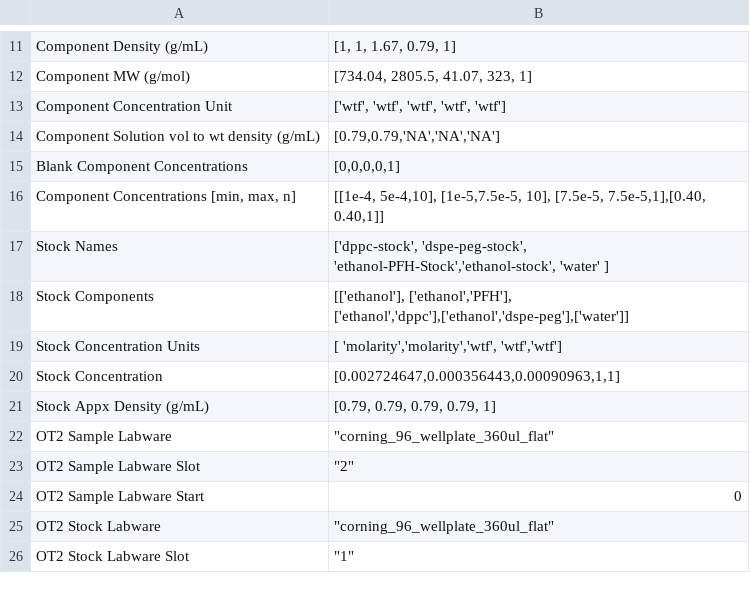
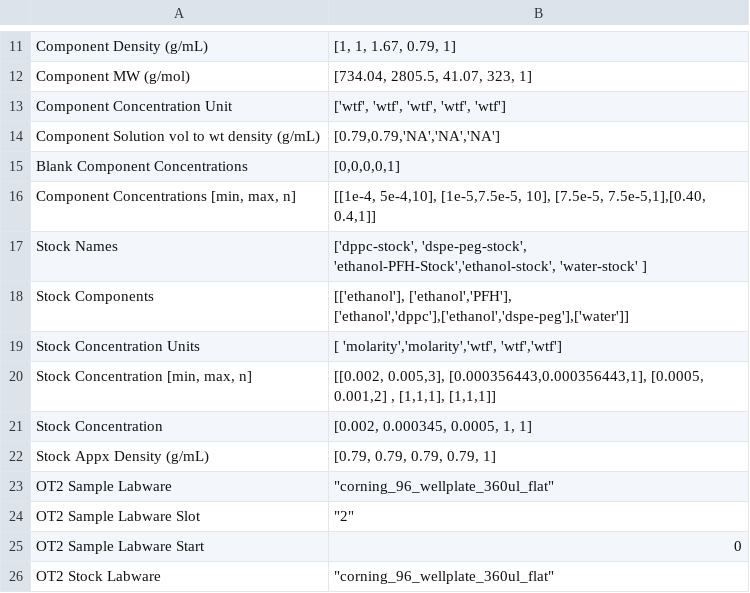
Before and after one commit to pozzo-research-group/OT2Protocols, a CSV file: ot2protocol/Ouzo_OT2_Sampling/Testing Plans/Testing_Example.csv, drawn as a sheet; only a part is shown, gaps mark what is left out; the shorter side is filled out with more unchanged rows.

Commit message:
Added stock searching feature

```diff
--- a/ot2protocol/Ouzo_OT2_Sampling/Testing Plans/Testing_Example.csv
+++ b/ot2protocol/Ouzo_OT2_Sampling/Testing Plans/Testing_Example.csv
@@ -15,7 +15,8 @@ Component Solution vol to wt density (g/mL),"[0.79,0.79,'NA','NA','NA']"
 Blank Component Concentrations,"[0,0,0,0,1]"
-"Component Concentrations [min, max, n]","[[1e-4, 5e-4,10], [1e-5,7.5e-5, 10], [7.5e-5, 7.5e-5,1],[0.40, 0.40,1]]"
-Stock Names,"['dppc-stock', 'dspe-peg-stock', 'ethanol-PFH-Stock','ethanol-stock', 'water' ]"
+"Component Concentrations [min, max, n]","[[1e-4, 5e-4,10], [1e-5,7.5e-5, 10], [7.5e-5, 7.5e-5,1],[0.40, 0.4,1]]"
+Stock Names,"['dppc-stock', 'dspe-peg-stock', 'ethanol-PFH-Stock','ethanol-stock', 'water-stock' ]"
 Stock Components,"[['ethanol'], ['ethanol','PFH'], ['ethanol','dppc'],['ethanol','dspe-peg'],['water']]"
 Stock Concentration Units,"[ 'molarity','molarity','wtf', 'wtf','wtf']"
-Stock Concentration,"[0.002724647,0.000356443,0.00090963,1,1]"
+"Stock Concentration [min, max, n]","[[0.002, 0.005,3], [0.000356443,0.000356443,1], [0.0005, 0.001,2] , [1,1,1], [1,1,1]]"
+Stock Concentration,"[0.002, 0.000345, 0.0005, 1, 1]"
 Stock Appx Density (g/mL),"[0.79, 0.79, 0.79, 0.79, 1]"
```
Also changed, not shown: 14 other files.
